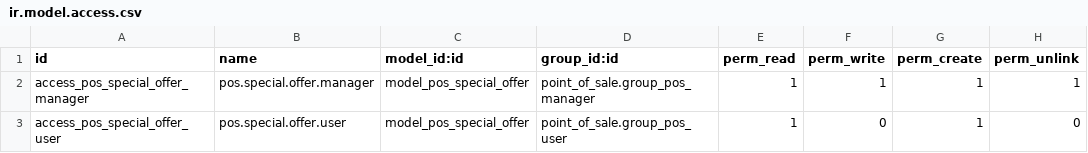
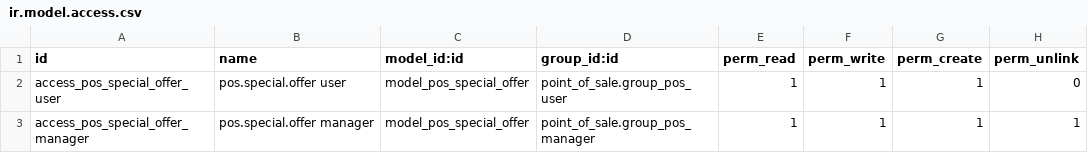
Before and after one commit to jayaraj-kp/fon-store-odoo19, a CSV file: pos_special_offers/security/ir.model.access.csv, drawn as a sheet.

```diff
--- a/pos_special_offers/security/ir.model.access.csv
+++ b/pos_special_offers/security/ir.model.access.csv
@@ -1,3 +1,3 @@
 id,name,model_id:id,group_id:id,perm_read,perm_write,perm_create,perm_unlink
-access_pos_special_offer_manager,pos.special.offer.manager,model_pos_special_offer,point_of_sale.group_pos_manager,1,1,1,1
-access_pos_special_offer_user,pos.special.offer.user,model_pos_special_offer,point_of_sale.group_pos_user,1,0,1,0
+access_pos_special_offer_user,pos.special.offer user,model_pos_special_offer,point_of_sale.group_pos_user,1,1,1,0
+access_pos_special_offer_manager,pos.special.offer manager,model_pos_special_offer,point_of_sale.group_pos_manager,1,1,1,1
```
Also changed, not shown: 10 other files.
